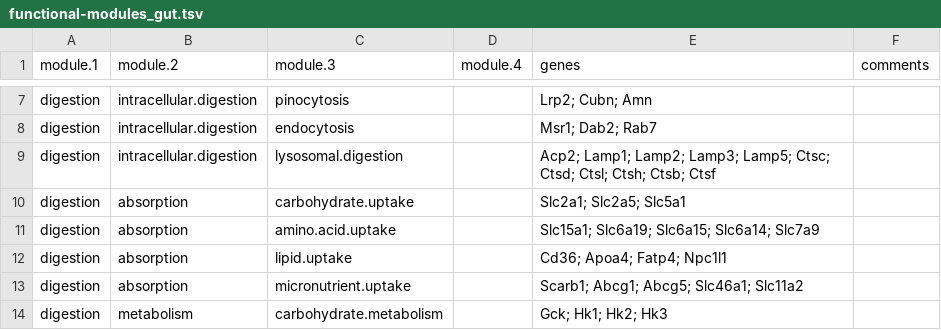
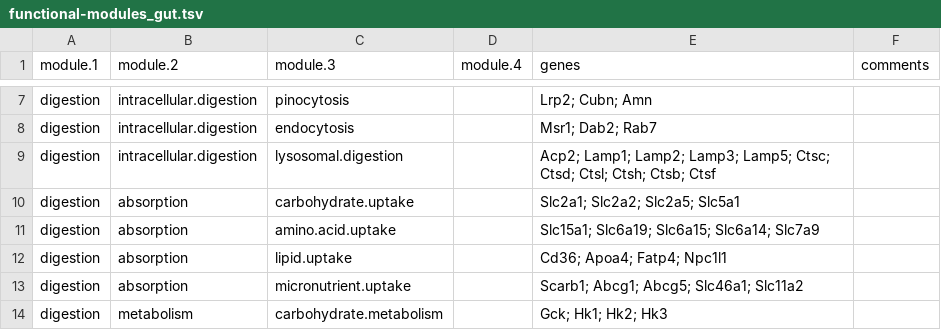
Before and after one commit to archavan/genomes, a TSV file: species/mmus/gene-modules/functional-modules_gut.tsv, drawn as a sheet; only a part is shown, gaps mark what is left out.

Commit message:
Add Glut2 (Slc2a2)

```diff
--- a/species/mmus/gene-modules/functional-modules_gut.tsv
+++ b/species/mmus/gene-modules/functional-modules_gut.tsv
@@ -9,3 +9,3 @@ digestion	intracellular.digestion	endocytosis		Msr1; Dab2; Rab7
 digestion	intracellular.digestion	lysosomal.digestion		Acp2; Lamp1; Lamp2; Lamp3; Lamp5; Ctsc; Ctsd; Ctsl; Ctsh; Ctsb; Ctsf	
-digestion	absorption	carbohydrate.uptake		Slc2a1; Slc2a5; Slc5a1	
+digestion	absorption	carbohydrate.uptake		Slc2a1; Slc2a2; Slc2a5; Slc5a1	
 digestion	absorption	amino.acid.uptake		Slc15a1; Slc6a19; Slc6a15; Slc6a14; Slc7a9	
```
